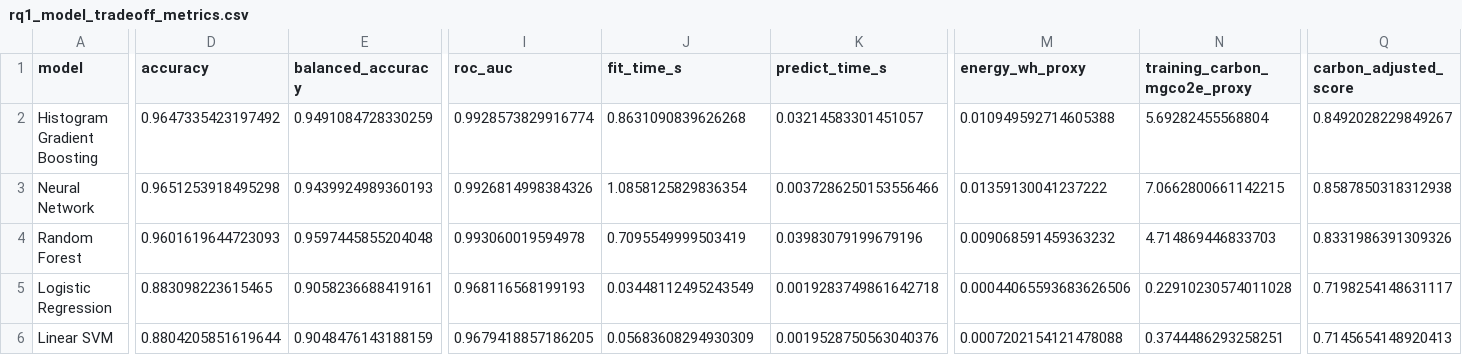
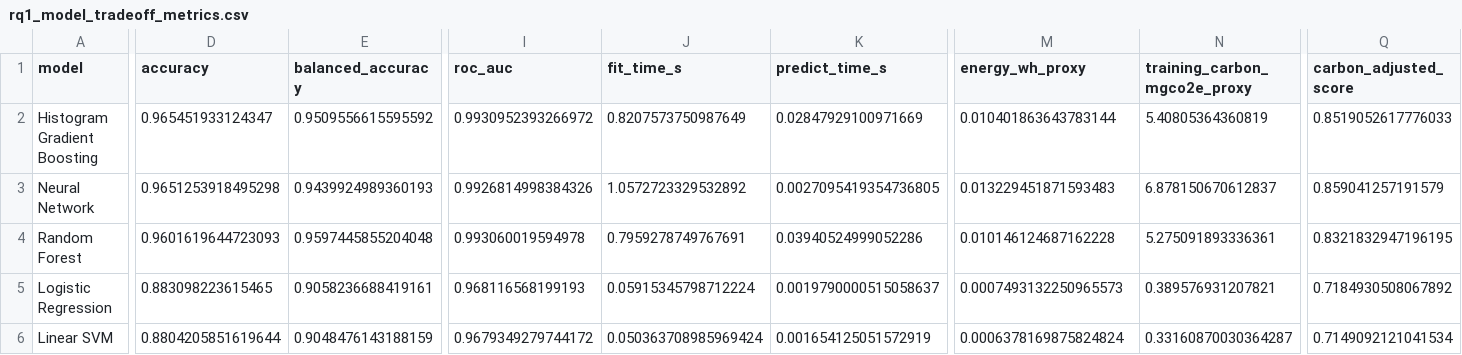
Before and after one commit to nirtutac123/Carbon-Aware-Comparison-of-Machine-Learning-Models, a CSV file: outputs/tables/rq1_model_tradeoff_metrics.csv, drawn as a sheet; only a part is shown, gaps mark what is left out; the diff covers the shown part only; the diff names each change by its address in the sheet, - before the commit and + after, or states it on an @@ line.

```diff
--- a/outputs/tables/rq1_model_tradeoff_metrics.csv
+++ b/outputs/tables/rq1_model_tradeoff_metrics.csv
-D2 (accuracy): 0.9647335423197492
+D2 (accuracy): 0.965451933124347
-E2 (balanced_accuracy): 0.9491084728330259
+E2 (balanced_accuracy): 0.9509556615595592
-I2 (roc_auc): 0.9928573829916774
+I2 (roc_auc): 0.9930952393266972
-J2 (fit_time_s): 0.8631090839626268
+J2 (fit_time_s): 0.8207573750987649
-K2 (predict_time_s): 0.03214583301451057
+K2 (predict_time_s): 0.02847929100971669
-M2 (energy_wh_proxy): 0.010949592714605388
+M2 (energy_wh_proxy): 0.010401863643783144
-N2 (training_carbon_mgco2e_proxy): 5.69282455568804
+N2 (training_carbon_mgco2e_proxy): 5.40805364360819
-Q2 (carbon_adjusted_score): 0.8492028229849267
+Q2 (carbon_adjusted_score): 0.8519052617776033
-J3 (fit_time_s): 1.0858125829836354
+J3 (fit_time_s): 1.0572723329532892
-K3 (predict_time_s): 0.0037286250153556466
+K3 (predict_time_s): 0.0027095419354736805
-M3 (energy_wh_proxy): 0.01359130041237222
+M3 (energy_wh_proxy): 0.013229451871593483
-N3 (training_carbon_mgco2e_proxy): 7.0662800661142215
+N3 (training_carbon_mgco2e_proxy): 6.878150670612837
-Q3 (carbon_adjusted_score): 0.8587850318312938
+Q3 (carbon_adjusted_score): 0.859041257191579
-J4 (fit_time_s): 0.7095549999503419
+J4 (fit_time_s): 0.7959278749767691
-K4 (predict_time_s): 0.03983079199679196
+K4 (predict_time_s): 0.03940524999052286
-M4 (energy_wh_proxy): 0.009068591459363232
+M4 (energy_wh_proxy): 0.010146124687162228
-N4 (training_carbon_mgco2e_proxy): 4.714869446833703
+N4 (training_carbon_mgco2e_proxy): 5.275091893336361
-Q4 (carbon_adjusted_score): 0.8331986391309326
+Q4 (carbon_adjusted_score): 0.8321832947196195
-J5 (fit_time_s): 0.03448112495243549
+J5 (fit_time_s): 0.05915345798712224
-K5 (predict_time_s): 0.0019283749861642718
+K5 (predict_time_s): 0.0019790000515058637
-M5 (energy_wh_proxy): 0.00044065593683626506
+M5 (energy_wh_proxy): 0.0007493132250965573
-N5 (training_carbon_mgco2e_proxy): 0.22910230574011028
+N5 (training_carbon_mgco2e_proxy): 0.389576931207821
-Q5 (carbon_adjusted_score): 0.7198254148631117
+Q5 (carbon_adjusted_score): 0.7184930508067892
-I6 (roc_auc): 0.9679418857186205
+I6 (roc_auc): 0.9679349279744172
-J6 (fit_time_s): 0.05683608294930309
+J6 (fit_time_s): 0.050363708985969424
-K6 (predict_time_s): 0.0019528750563040376
+K6 (predict_time_s): 0.001654125051572919
-M6 (energy_wh_proxy): 0.0007202154121478088
+M6 (energy_wh_proxy): 0.0006378169875824824
-N6 (training_carbon_mgco2e_proxy): 0.3744486293258251
+N6 (training_carbon_mgco2e_proxy): 0.33160870030364287
-Q6 (carbon_adjusted_score): 0.7145654148920413
+Q6 (carbon_adjusted_score): 0.7149092121041534
```
Also changed, not shown: 5 edited cells elsewhere in this file, outputs/tables/rq2_feature_ablation_metrics.csv, outputs/tables/rq3_seasonal_generalization.csv, 13 other files.
